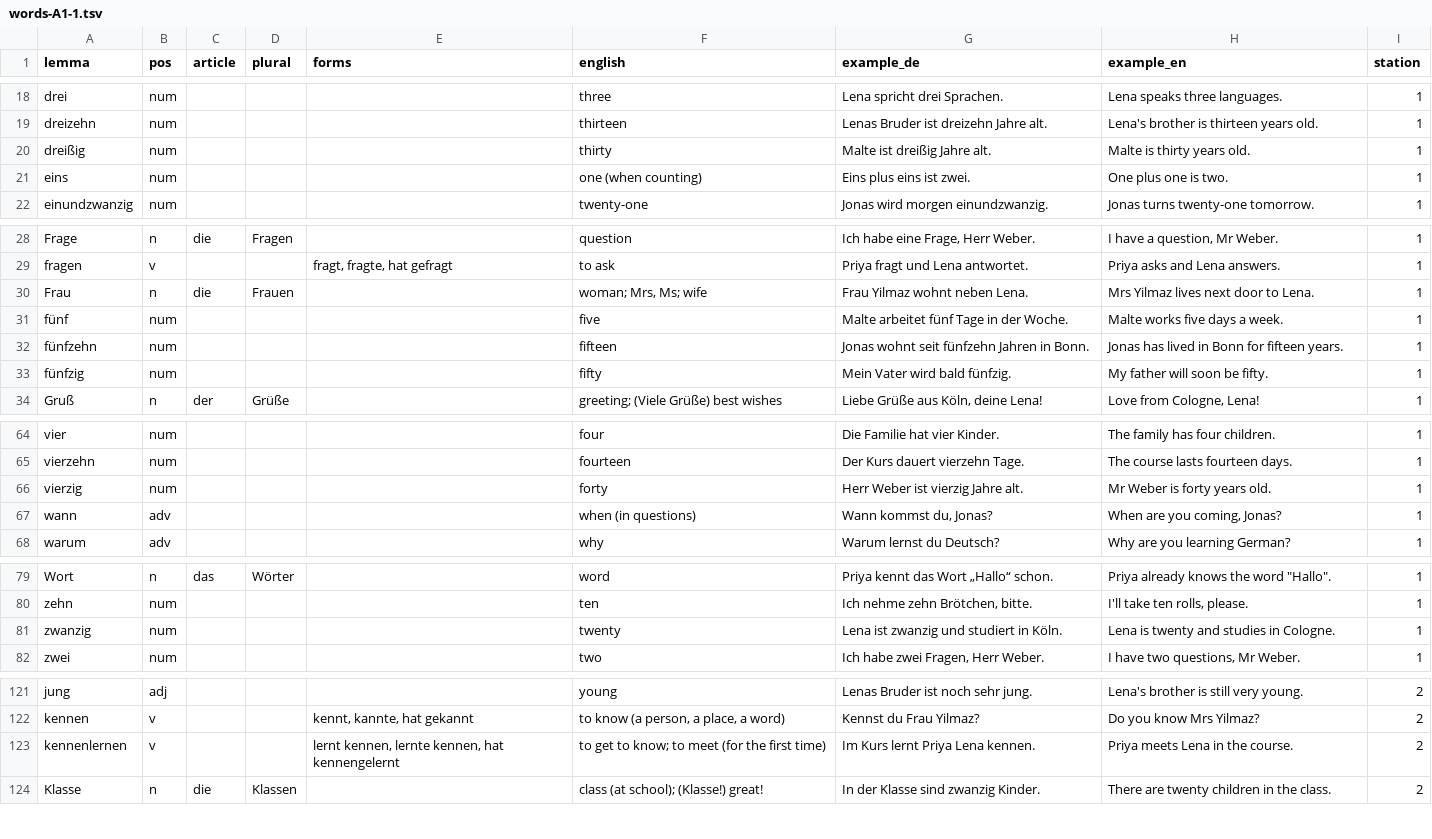
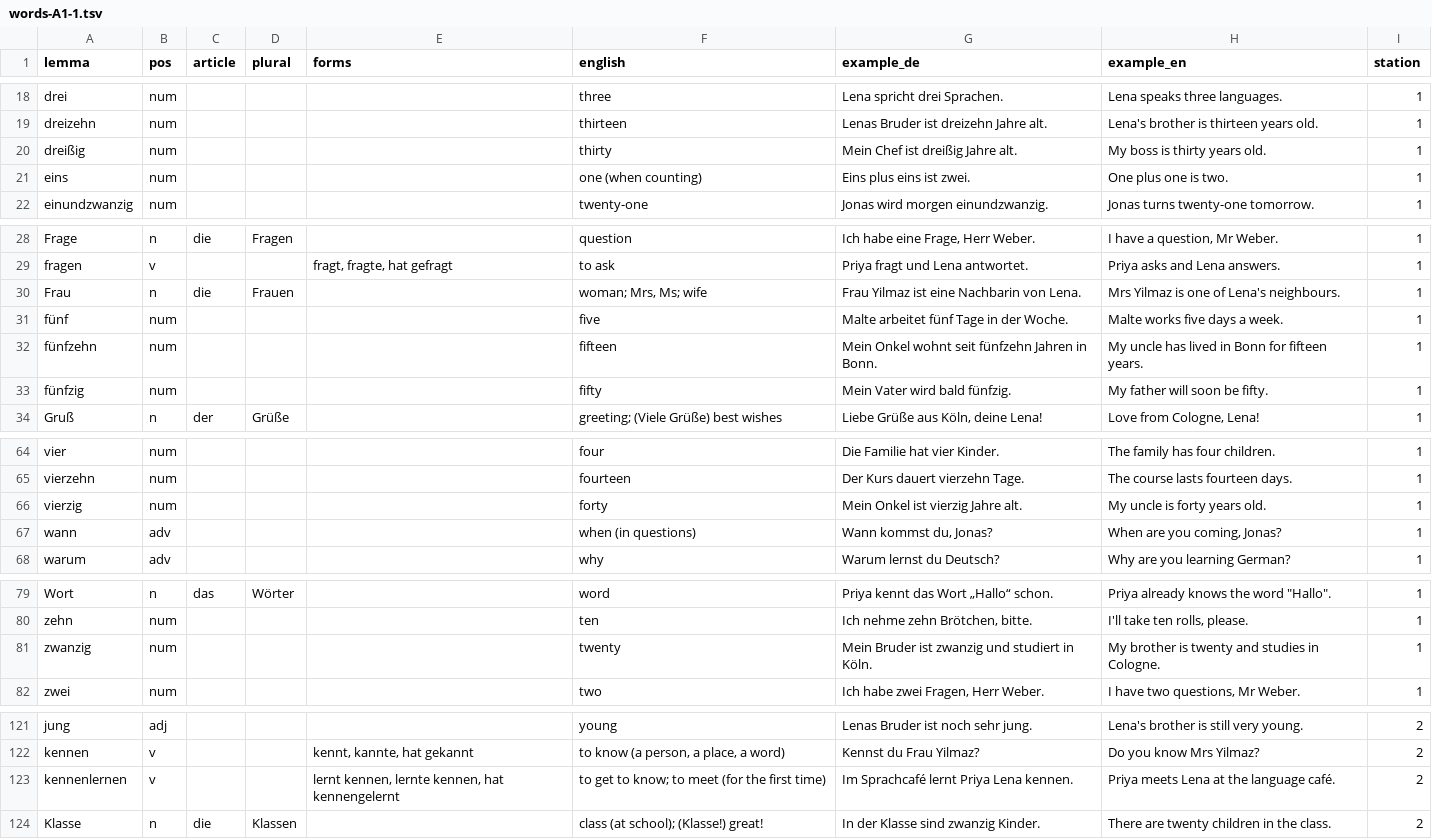
Before and after one commit to Sujan14500/pathtogermany, a TSV file: data/src/words-A1-1.tsv, drawn as a sheet; only a part is shown, gaps mark what is left out; the diff covers the shown part only.

```diff
--- a/data/src/words-A1-1.tsv
+++ b/data/src/words-A1-1.tsv
@@ -19,3 +19,3 @@ drei	num				three	Lena spricht drei Sprachen.	Lena speaks three languages.	1
 dreizehn	num				thirteen	Lenas Bruder ist dreizehn Jahre alt.	Lena's brother is thirteen years old.	1
-dreißig	num				thirty	Malte ist dreißig Jahre alt.	Malte is thirty years old.	1
+dreißig	num				thirty	Mein Chef ist dreißig Jahre alt.	My boss is thirty years old.	1
 eins	num				one (when counting)	Eins plus eins ist zwei.	One plus one is two.	1
@@ -29,5 +29,5 @@ Frage	n	die	Fragen		question	Ich habe eine Frage, Herr Weber.	I have a question,
 fragen	v			fragt, fragte, hat gefragt	to ask	Priya fragt und Lena antwortet.	Priya asks and Lena answers.	1
-Frau	n	die	Frauen		woman; Mrs, Ms; wife	Frau Yilmaz wohnt neben Lena.	Mrs Yilmaz lives next door to Lena.	1
+Frau	n	die	Frauen		woman; Mrs, Ms; wife	Frau Yilmaz ist eine Nachbarin von Lena.	Mrs Yilmaz is one of Lena's neighbours.	1
 fünf	num				five	Malte arbeitet fünf Tage in der Woche.	Malte works five days a week.	1
-fünfzehn	num				fifteen	Jonas wohnt seit fünfzehn Jahren in Bonn.	Jonas has lived in Bonn for fifteen years.	1
+fünfzehn	num				fifteen	Mein Onkel wohnt seit fünfzehn Jahren in Bonn.	My uncle has lived in Bonn for fifteen years.	1
 fünfzig	num				fifty	Mein Vater wird bald fünfzig.	My father will soon be fifty.	1
@@ -65,3 +65,3 @@ vier	num				four	Die Familie hat vier Kinder.	The family has four children.	1
 vierzehn	num				fourteen	Der Kurs dauert vierzehn Tage.	The course lasts fourteen days.	1
-vierzig	num				forty	Herr Weber ist vierzig Jahre alt.	Mr Weber is forty years old.	1
+vierzig	num				forty	Mein Onkel ist vierzig Jahre alt.	My uncle is forty years old.	1
 wann	adv				when (in questions)	Wann kommst du, Jonas?	When are you coming, Jonas?	1
@@ -80,3 +80,3 @@ Wort	n	das	Wörter		word	Priya kennt das Wort „Hallo“ schon.	Priya already k
 zehn	num				ten	Ich nehme zehn Brötchen, bitte.	I'll take ten rolls, please.	1
-zwanzig	num				twenty	Lena ist zwanzig und studiert in Köln.	Lena is twenty and studies in Cologne.	1
+zwanzig	num				twenty	Mein Bruder ist zwanzig und studiert in Köln.	My brother is twenty and studies in Cologne.	1
 zwei	num				two	Ich habe zwei Fragen, Herr Weber.	I have two questions, Mr Weber.	1
@@ -122,3 +122,3 @@ jung	adj				young	Lenas Bruder ist noch sehr jung.	Lena's brother is still very
 kennen	v			kennt, kannte, hat gekannt	to know (a person, a place, a word)	Kennst du Frau Yilmaz?	Do you know Mrs Yilmaz?	2
-kennenlernen	v			lernt kennen, lernte kennen, hat kennengelernt	to get to know; to meet (for the first time)	Im Kurs lernt Priya Lena kennen.	Priya meets Lena in the course.	2
+kennenlernen	v			lernt kennen, lernte kennen, hat kennengelernt	to get to know; to meet (for the first time)	Im Sprachcafé lernt Priya Lena kennen.	Priya meets Lena at the language café.	2
 Klasse	n	die	Klassen		class (at school); (Klasse!) great!	In der Klasse sind zwanzig Kinder.	There are twenty children in the class.	2
```
Also changed, not shown: 10 edited cells elsewhere in this file, data/src/words-A1-3.tsv, data/src/words-A2-1.tsv, 28 other files.
